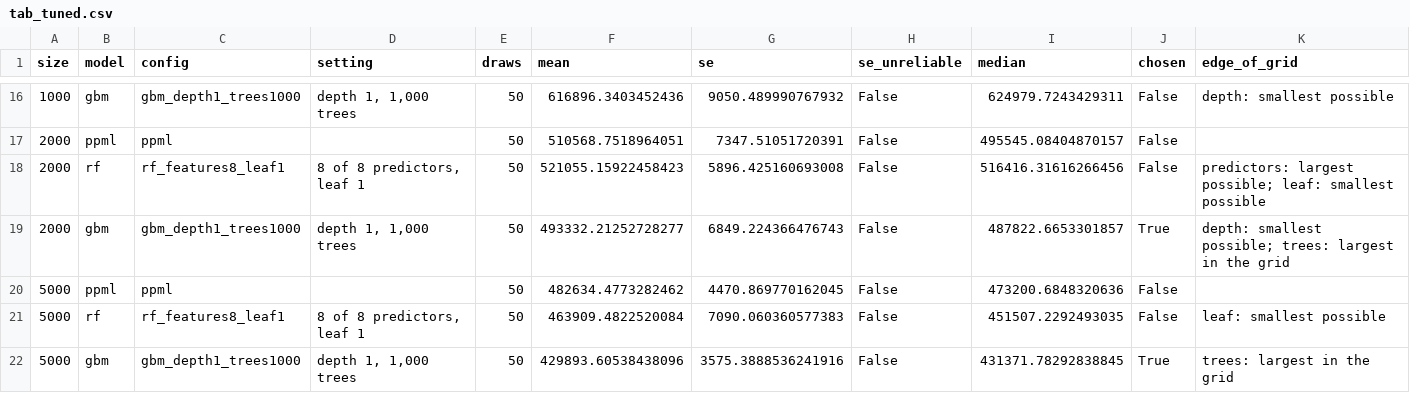
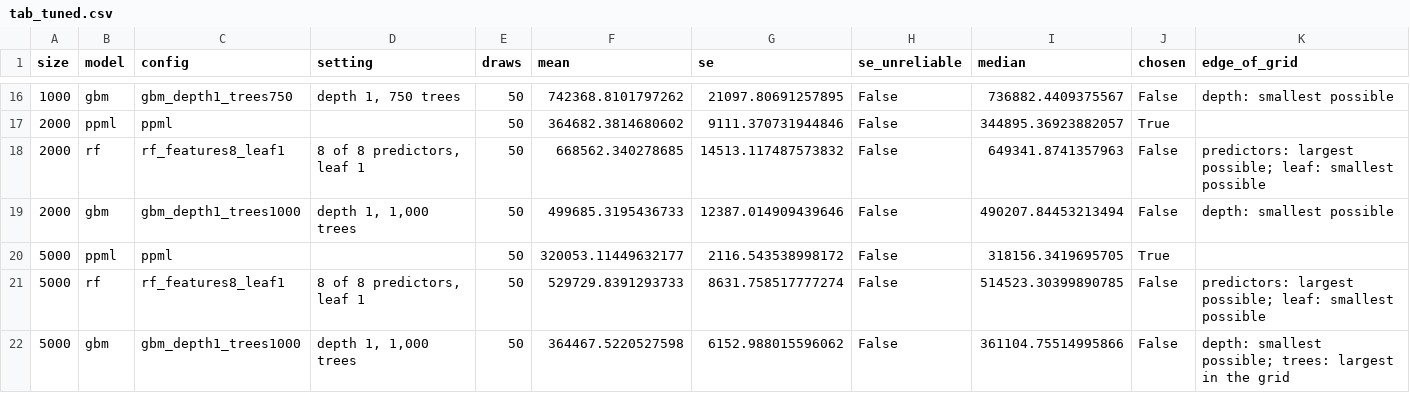
Before and after one commit to yu-lin-02/advanced-data-analysis, a CSV file: figures/tab_tuned.csv, drawn as a sheet; only a part is shown, gaps mark what is left out; the diff covers the shown part only.

```diff
--- a/figures/tab_tuned.csv
+++ b/figures/tab_tuned.csv
@@ -16,7 +16,7 @@ size,model,config,setting,draws,mean,se,se_unreliable,median,chosen,edge_of_grid
-1000,gbm,gbm_depth1_trees1000,"depth 1, 1,000 trees",50,616896.3403452436,9050.489990767932,False,624979.7243429311,False,depth: smallest possible
-2000,ppml,ppml,,50,510568.7518964051,7347.51051720391,False,495545.08404870157,False,
-2000,rf,rf_features8_leaf1,"8 of 8 predictors, leaf 1",50,521055.15922458423,5896.425160693008,False,516416.31616266456,False,predictors: largest possible; leaf: smallest possible
-2000,gbm,gbm_depth1_trees1000,"depth 1, 1,000 trees",50,493332.21252728277,6849.224366476743,False,487822.6653301857,True,depth: smallest possible; trees: largest in the grid
-5000,ppml,ppml,,50,482634.4773282462,4470.869770162045,False,473200.6848320636,False,
-5000,rf,rf_features8_leaf1,"8 of 8 predictors, leaf 1",50,463909.4822520084,7090.060360577383,False,451507.2292493035,False,leaf: smallest possible
-5000,gbm,gbm_depth1_trees1000,"depth 1, 1,000 trees",50,429893.60538438096,3575.3888536241916,False,431371.78292838845,True,trees: largest in the grid
+1000,gbm,gbm_depth1_trees750,"depth 1, 750 trees",50,742368.8101797262,21097.80691257895,False,736882.4409375567,False,depth: smallest possible
+2000,ppml,ppml,,50,364682.3814680602,9111.370731944846,False,344895.36923882057,True,
+2000,rf,rf_features8_leaf1,"8 of 8 predictors, leaf 1",50,668562.340278685,14513.117487573832,False,649341.8741357963,False,predictors: largest possible; leaf: smallest possible
+2000,gbm,gbm_depth1_trees1000,"depth 1, 1,000 trees",50,499685.3195436733,12387.014909439646,False,490207.84453213494,False,depth: smallest possible
+5000,ppml,ppml,,50,320053.11449632177,2116.543538998172,False,318156.3419695705,True,
+5000,rf,rf_features8_leaf1,"8 of 8 predictors, leaf 1",50,529729.8391293733,8631.758517777274,False,514523.30399890785,False,predictors: largest possible; leaf: smallest possible
+5000,gbm,gbm_depth1_trees1000,"depth 1, 1,000 trees",50,364467.5220527598,6152.988015596062,False,361104.75514995866,False,depth: smallest possible; trees: largest in the grid
```
Also changed, not shown: 61 edited cells elsewhere in this file, figures/analysis_methods.csv, figures/noise_gaps.csv, 25 other files.
